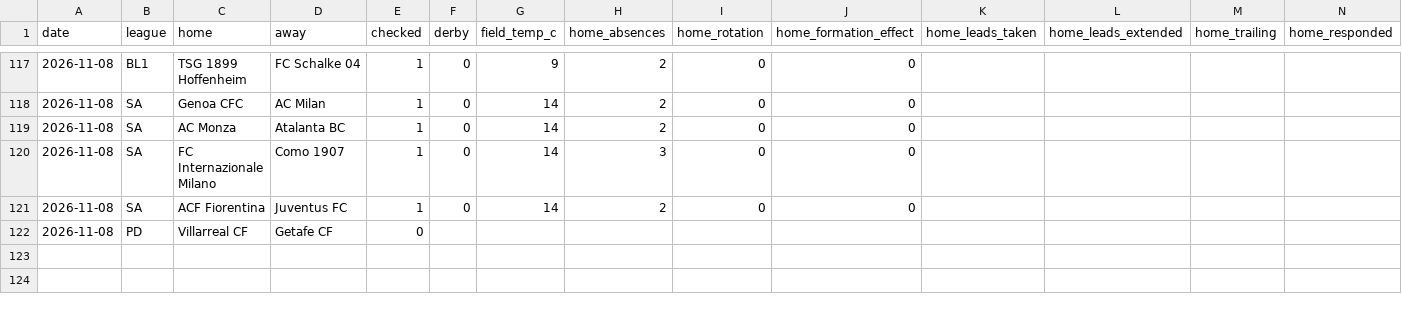
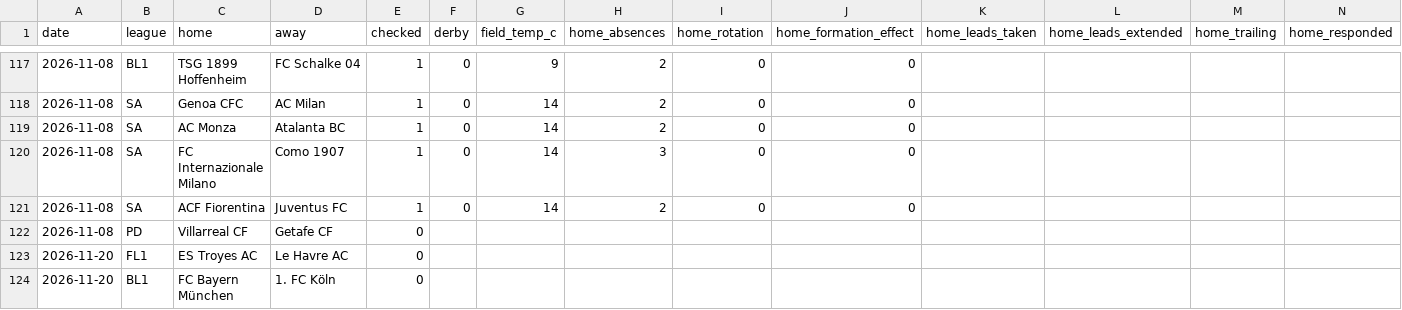
Before and after one commit to AgainBuilds/BARBADOX-MODEL, a CSV file: context.csv, drawn as a sheet; only a part is shown, gaps mark what is left out; rows hold the shown columns only; the diff names each change by its address in the sheet, - before the commit and + after, or states it on an @@ line.

```diff
--- a/context.csv
+++ b/context.csv
+row 123: 2026-11-20 | FL1 | ES Troyes AC | Le Havre AC | 0
+row 124: 2026-11-20 | BL1 | FC Bayern München | 1. FC Köln | 0
```
Also changed, not shown: blue_balances.csv, blue_dropped.csv, 1 other file.
